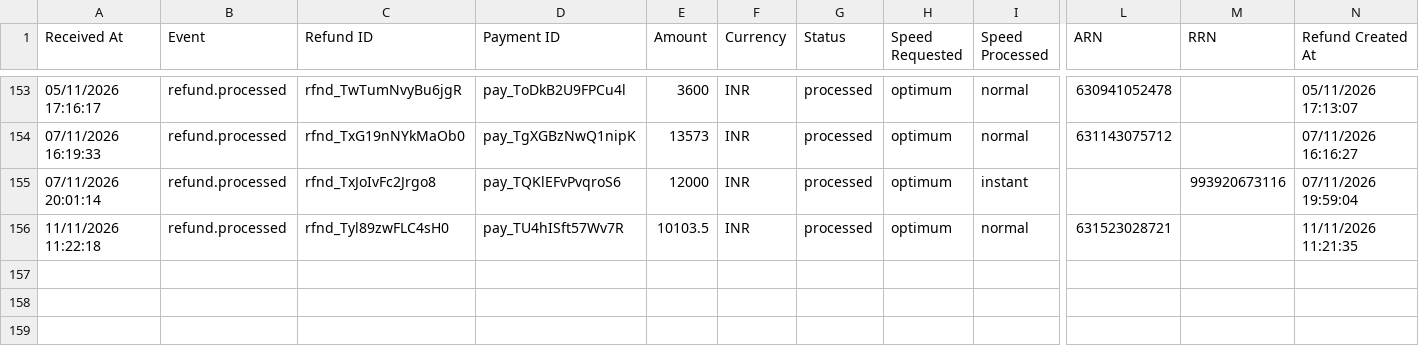
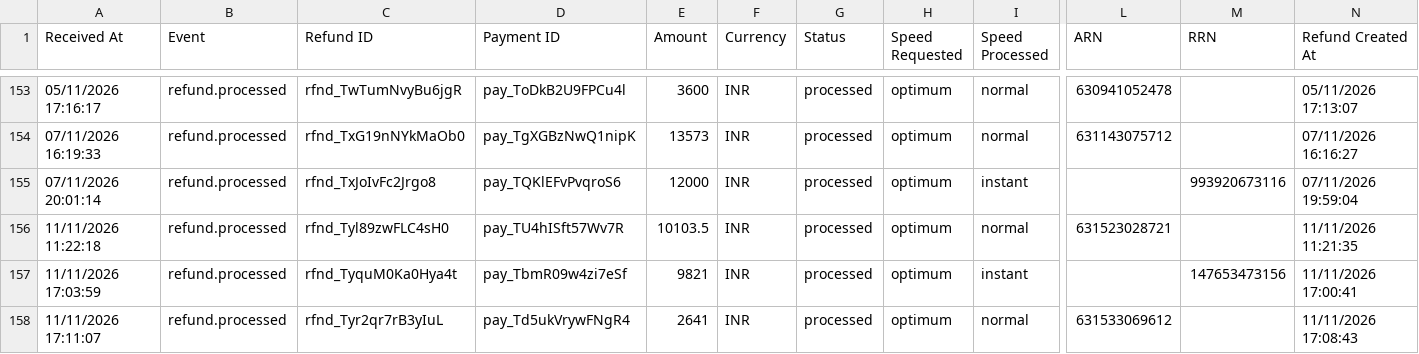
Before and after one commit to Amankr0402/Daily-Sales-Revenue-Report, a CSV file: data/refunds.csv, drawn as a sheet; only a part is shown, gaps mark what is left out; rows hold the shown columns only; the diff names each change by its address in the sheet, - before the commit and + after, or states it on an @@ line.

```diff
--- a/data/refunds.csv
+++ b/data/refunds.csv
+row 157: 11/11/2026 17:03:59 | refund.processed | rfnd_TyquM0Ka0Hya4t | pay_TbmR09w4zi7eSf | 9821 | INR | processed | optimum | instant |  | 147653473156 | 11/11/2026 17:00:41
+row 158: 11/11/2026 17:11:07 | refund.processed | rfnd_Tyr2qr7rB3yIuL | pay_Td5ukVrywFNgR4 | 2641 | INR | processed | optimum | normal | 631533069612 |  | 11/11/2026 17:08:43
```
Also changed, not shown: data/active_sub_no_orders_details.csv, data/missed_leads_details.csv, 29 other files.
